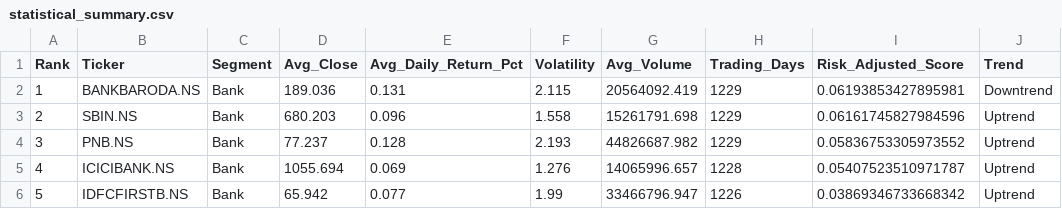
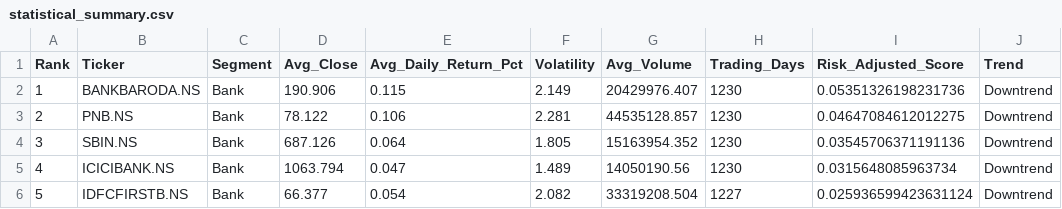
Before and after one commit to veenacareer26/MAIN_PROJECT-Financial-Sector-Stock-Market-Analytics, a CSV file: statistical_summary.csv, drawn as a sheet; only a part is shown; the diff covers the shown part only.

Commit message:
Upload the Statistical Summary Data file to Github

```diff
--- a/statistical_summary.csv
+++ b/statistical_summary.csv
@@ -1,6 +1,6 @@
 Rank,Ticker,Segment,Avg_Close,Avg_Daily_Return_Pct,Volatility,Avg_Volume,Trading_Days,Risk_Adjusted_Score,Trend
-1,BANKBARODA.NS,Bank,189.036,0.131,2.115,20564092.419,1229,0.06193853427895981,Downtrend
-2,SBIN.NS,Bank,680.203,0.096,1.558,15261791.698,1229,0.06161745827984596,Uptrend
-3,PNB.NS,Bank,77.237,0.128,2.193,44826687.982,1229,0.05836753305973552,Uptrend
-4,ICICIBANK.NS,Bank,1055.694,0.069,1.276,14065996.657,1228,0.05407523510971787,Uptrend
-5,IDFCFIRSTB.NS,Bank,65.942,0.077,1.99,33466796.947,1226,0.03869346733668342,Uptrend
+1,BANKBARODA.NS,Bank,190.906,0.115,2.149,20429976.407,1230,0.05351326198231736,Downtrend
+2,PNB.NS,Bank,78.122,0.106,2.281,44535128.857,1230,0.04647084612012275,Downtrend
+3,SBIN.NS,Bank,687.126,0.064,1.805,15163954.352,1230,0.03545706371191136,Downtrend
+4,ICICIBANK.NS,Bank,1063.794,0.047,1.489,14050190.56,1230,0.0315648085963734,Downtrend
+5,IDFCFIRSTB.NS,Bank,66.377,0.054,2.082,33319208.504,1227,0.025936599423631124,Downtrend
```
Also changed, not shown: 73 edited cells elsewhere in this file.
